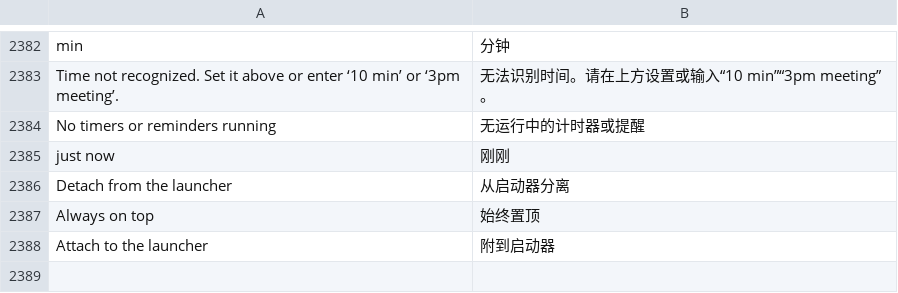
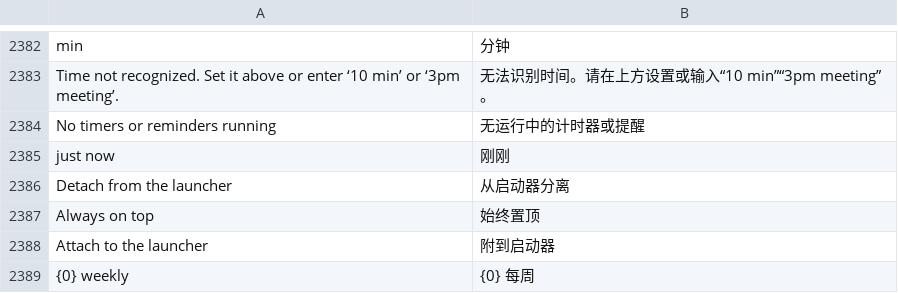
Before and after one commit to hyeon1035298/Bloom, a TSV file: src/Bloom/Assets/Lang/zh.tsv, drawn as a sheet; only a part is shown, gaps mark what is left out.

```diff
--- a/src/Bloom/Assets/Lang/zh.tsv
+++ b/src/Bloom/Assets/Lang/zh.tsv
@@ -2388 +2388,2 @@ Always on top	始终置顶
 Attach to the launcher	附到启动器
+{0} weekly	{0} 每周
```
Also changed, not shown: src/Bloom/Assets/Lang/ja.tsv, 7 other files.
